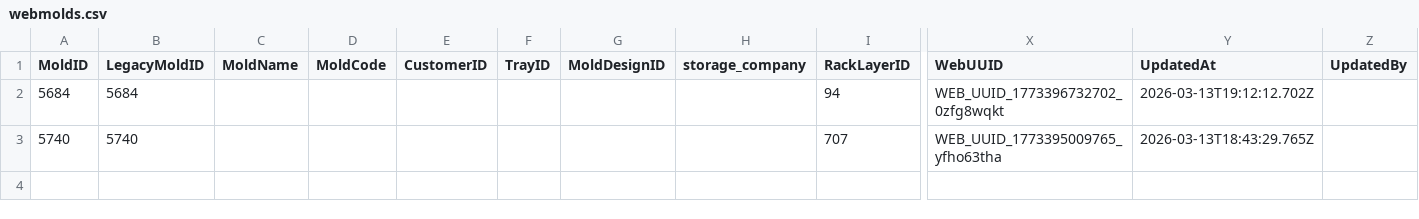
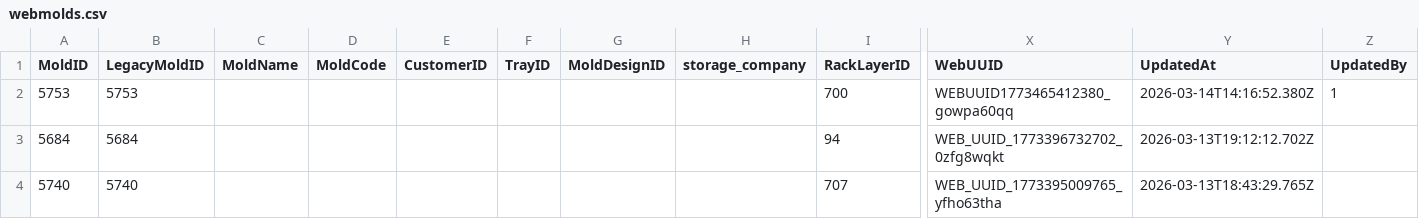
Before and after one commit to toanysd/MoldCutterSearch, a CSV file: Data/webmolds.csv, drawn as a sheet; only a part is shown, gaps mark what is left out; rows hold the shown columns only; the diff names each change by its address in the sheet, - before the commit and + after, or states it on an @@ line.

Commit message:
Update webmolds.csv MoldID=5753 RackLayerID 2026-03-14

```diff
--- a/Data/webmolds.csv
+++ b/Data/webmolds.csv
+row 2: 5753 | 5753 |  |  |  |  |  |  | 700 | WEBUUID1773465412380_gowpa60qq | 2026-03-14T14:16:52.380Z | 1
```
